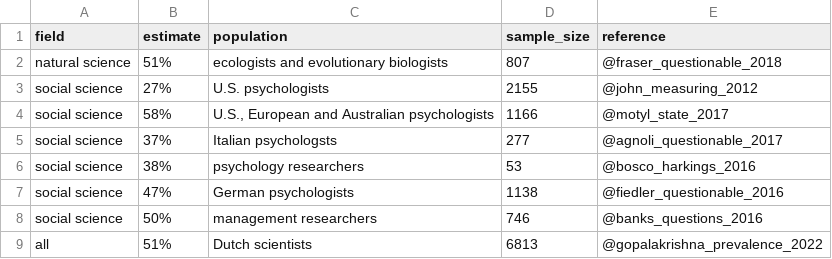
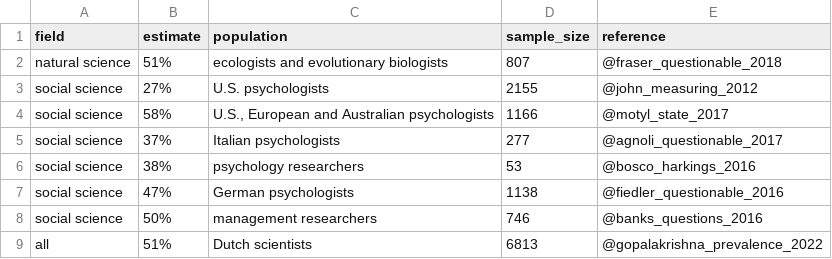
Before and after one commit to peterdalle/how-scientists-lie, a CSV file: data/prevalence_of_qrps.csv, drawn as a sheet.

Commit message:
Fixed typo

```diff
--- a/data/prevalence_of_qrps.csv
+++ b/data/prevalence_of_qrps.csv
@@ -4,3 +4,3 @@ field,             estimate, population,                             sample_size
 "social science",     "58%", "U.S., European and Australian psychologists", 1166, "@motyl_state_2017"
-"social science",     "37%", "Italian psychologsts",                         277, "@agnoli_questionable_2017"
+"social science",     "37%", "Italian psychologists",                        277, "@agnoli_questionable_2017"
 "social science",     "38%", "psychology researchers",                        53, "@bosco_harkings_2016"
```
